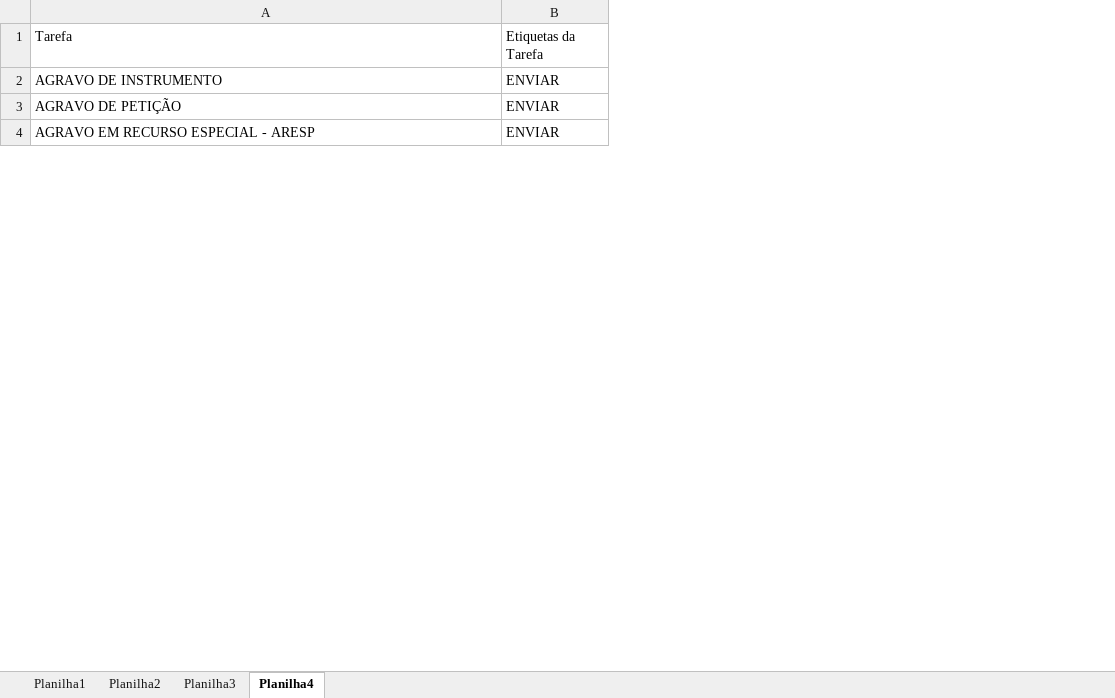
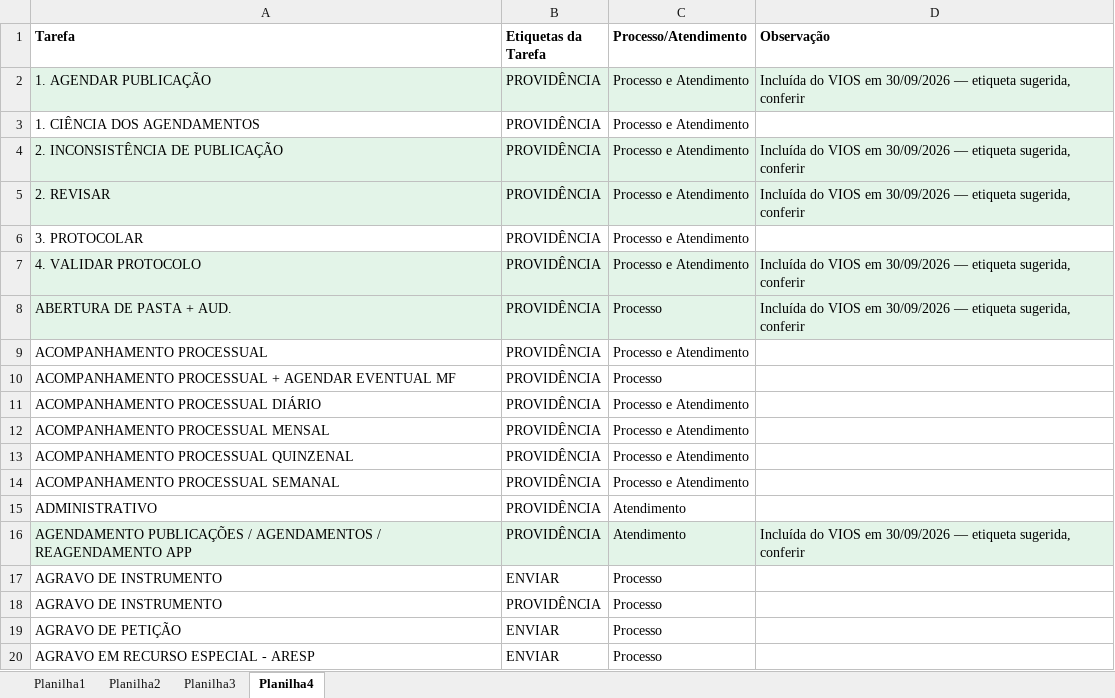
Before and after one commit to LeoMarquesSilva/SAMA, an Excel workbook: supabase/Depara Tarefa x Etiqueta.xlsx, sheet Planilha4, drawn as a sheet; only a part is shown; values as stored, in another font and other column widths than the file's, no borders; the diff covers the shown part only; the diff names each change by its address in the sheet, - before the commit and + after, or states it on an @@ line.

Commit message:
feat: lista de tarefas igual ao VIOS (processo e atendimento)

```diff
--- a/supabase/Depara Tarefa x Etiqueta.xlsx (sheet Planilha4)
+++ b/supabase/Depara Tarefa x Etiqueta.xlsx (sheet Planilha4)
+column C (Processo/Atendimento), row 17: Processo; rows 19-20: Processo | Processo
+column D (Observação), empty
-A1:B1 bold: off
+A1:B1 bold: on
+row 2: 1. AGENDAR PUBLICAÇÃO | PROVIDÊNCIA | Processo e Atendimento | Incluída do VIOS em 30/09/2026 — etiqueta sugerida, conferir
@@ row 67 moved to row 3: 1. CIÊNCIA DOS AGENDAMENTOS @@
+row 4: 2. INCONSISTÊNCIA DE PUBLICAÇÃO | PROVIDÊNCIA | Processo e Atendimento | Incluída do VIOS em 30/09/2026 — etiqueta sugerida, conferir
+row 5: 2. REVISAR | PROVIDÊNCIA | Processo e Atendimento | Incluída do VIOS em 30/09/2026 — etiqueta sugerida, conferir
@@ row 146 moved to row 6: 3. PROTOCOLAR @@
+row 7: 4. VALIDAR PROTOCOLO | PROVIDÊNCIA | Processo e Atendimento | Incluída do VIOS em 30/09/2026 — etiqueta sugerida, conferir
+row 8: ABERTURA DE PASTA + AUD. | PROVIDÊNCIA | Processo | Incluída do VIOS em 30/09/2026 — etiqueta sugerida, conferir
+row 9: ACOMPANHAMENTO PROCESSUAL | PROVIDÊNCIA | Processo e Atendimento
@@ row 113 moved to row 10: ACOMPANHAMENTO PROCESSUAL + AGENDAR EVEN… @@
@@ row 115 moved to row 11: ACOMPANHAMENTO PROCESSUAL DIÁRIO @@
+row 12: ACOMPANHAMENTO PROCESSUAL MENSAL | PROVIDÊNCIA | Processo e Atendimento
@@ row 167 moved to row 13: ACOMPANHAMENTO PROCESSUAL QUINZENAL @@
+row 14: ACOMPANHAMENTO PROCESSUAL SEMANAL | PROVIDÊNCIA | Processo e Atendimento
@@ row 130 moved to row 15: ADMINISTRATIVO @@
+row 16: AGENDAMENTO PUBLICAÇÕES / AGENDAMENTOS / REAGENDAMENTO APP | PROVIDÊNCIA | Atendimento | Incluída do VIOS em 30/09/2026 — etiqueta sugerida, conferir
@@ row 148 moved to row 18: AGRAVO DE INSTRUMENTO @@
```
Also changed, not shown: 133 added rows, 11 removed rows, 105 moved rows, 15 edited cells and cell formats elsewhere in this sheet, 2 other files.
